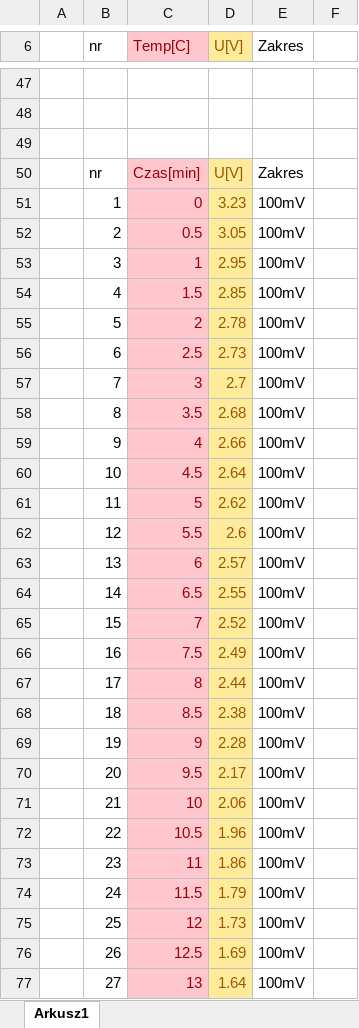
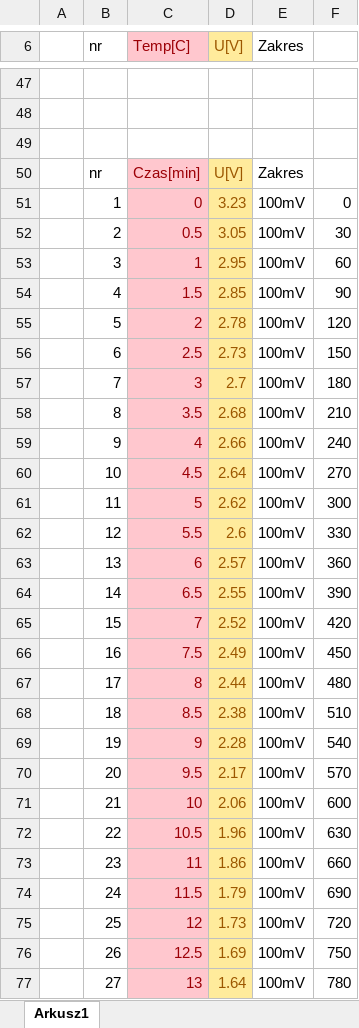
Before and after one commit to John15321/FIZ31, an Excel workbook: Spraw3/lab3.xlsx, sheet Arkusz1, drawn as a sheet; only a part is shown, gaps mark what is left out; values as stored, in another font and other column widths than the file's, no borders; charts and pictures not drawn; the diff covers the shown part only; the diff names each change by its address in the sheet, - before the commit and + after, or states it on an @@ line.

Commit message:
Spraw3 grafy

```diff
--- a/Spraw3/lab3.xlsx (sheet Arkusz1)
+++ b/Spraw3/lab3.xlsx (sheet Arkusz1)
-F51: (empty)
+F51: 0
-F52: (empty)
+F52: 30
-F53: (empty)
+F53: 60
-F54: (empty)
+F54: 90
-F55: (empty)
+F55: 120
-F56: (empty)
+F56: 150
-F57: (empty)
+F57: 180
-F58: (empty)
+F58: 210
-F59: (empty)
+F59: 240
-F60: (empty)
+F60: 270
-F61: (empty)
+F61: 300
-F62: (empty)
+F62: 330
-F63: (empty)
+F63: 360
-F64: (empty)
+F64: 390
-F65: (empty)
+F65: 420
-F66: (empty)
+F66: 450
-F67: (empty)
+F67: 480
-F68: (empty)
+F68: 510
-F69: (empty)
+F69: 540
-F70: (empty)
+F70: 570
-F71: (empty)
+F71: 600
-F72: (empty)
+F72: 630
-F73: (empty)
+F73: 660
-F74: (empty)
+F74: 690
-F75: (empty)
+F75: 720
-F76: (empty)
+F76: 750
-F77: (empty)
+F77: 780
```
Also changed, not shown: 20 added rows and 15 edited cells elsewhere in this sheet, charts or pictures.
